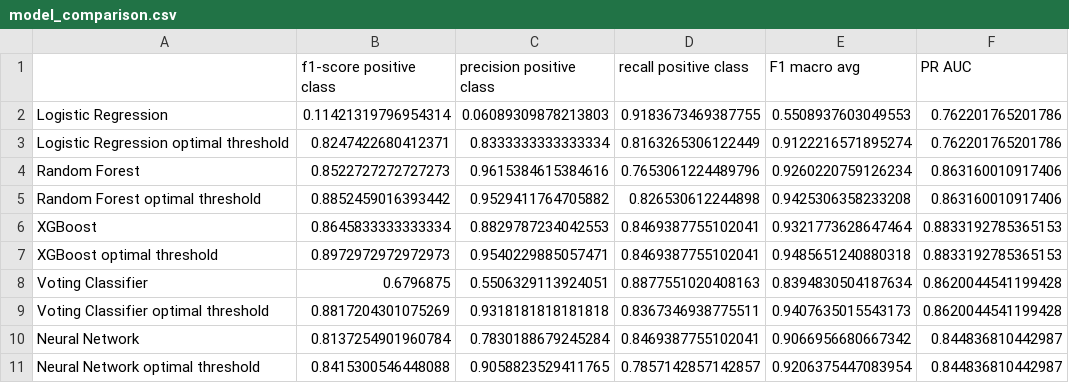
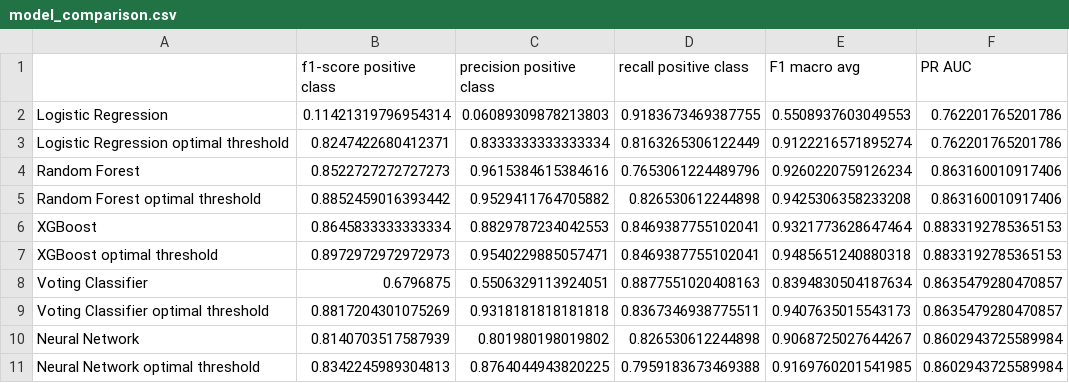
Before and after one commit to ahmedkhalidak/Credit-Card-Fraud-Detection, a CSV file: reports/model_comparison.csv, drawn as a sheet.

```diff
--- a/reports/model_comparison.csv
+++ b/reports/model_comparison.csv
@@ -7,5 +7,5 @@ XGBoost,0.8645833333333334,0.8829787234042553,0.8469387755102041,0.9321773628647
 XGBoost optimal threshold,0.8972972972972973,0.9540229885057471,0.8469387755102041,0.9485651240880318,0.8833192785365153
-Voting Classifier,0.6796875,0.5506329113924051,0.8877551020408163,0.8394830504187634,0.8620044541199428
-Voting Classifier optimal threshold,0.8817204301075269,0.9318181818181818,0.8367346938775511,0.9407635015543173,0.8620044541199428
-Neural Network,0.8137254901960784,0.7830188679245284,0.8469387755102041,0.9066956680667342,0.844836810442987
-Neural Network optimal threshold,0.8415300546448088,0.9058823529411765,0.7857142857142857,0.9206375447083954,0.844836810442987
+Voting Classifier,0.6796875,0.5506329113924051,0.8877551020408163,0.8394830504187634,0.8635479280470857
+Voting Classifier optimal threshold,0.8817204301075269,0.9318181818181818,0.8367346938775511,0.9407635015543173,0.8635479280470857
+Neural Network,0.8140703517587939,0.801980198019802,0.826530612244898,0.9068725027644267,0.8602943725589984
+Neural Network optimal threshold,0.8342245989304813,0.8764044943820225,0.7959183673469388,0.9169760201541985,0.8602943725589984
```
Also changed, not shown: 45 other files.
